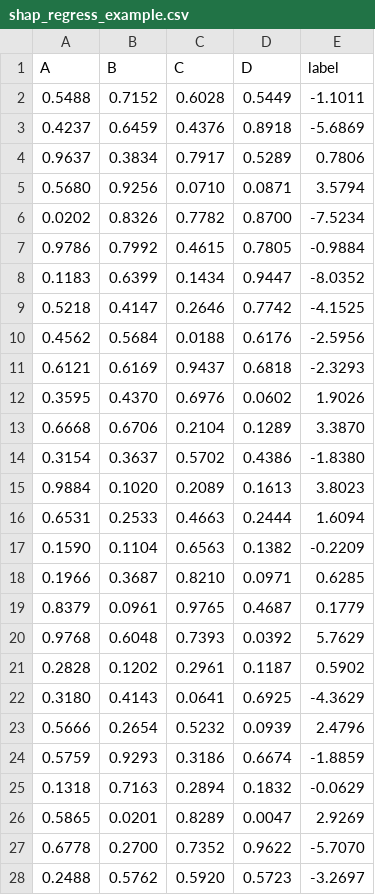
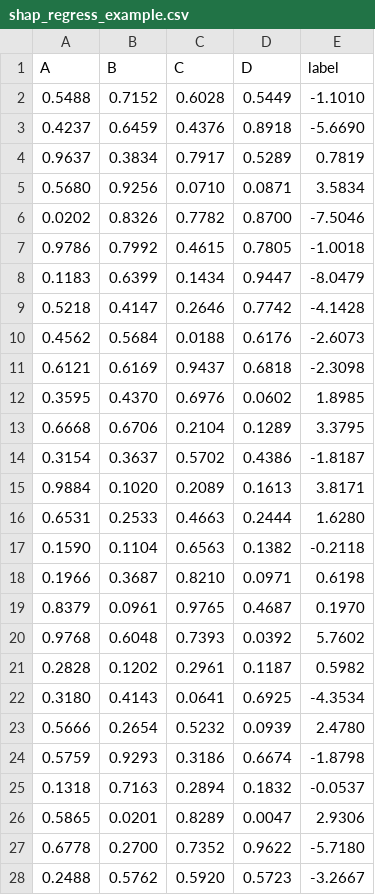
Before and after one commit to endsley/wuML, a CSV file: examples/data/shap_regress_example.csv, drawn as a sheet; only a part is shown; the diff covers the shown part only.

```diff
--- a/examples/data/shap_regress_example.csv
+++ b/examples/data/shap_regress_example.csv
@@ -1,28 +1,28 @@
 A,B,C,D,label
-0.5488,0.7152,0.6028,0.5449,-1.1011
-0.4237,0.6459,0.4376,0.8918,-5.6869
-0.9637,0.3834,0.7917,0.5289,0.7806
-0.5680,0.9256,0.0710,0.0871,3.5794
-0.0202,0.8326,0.7782,0.8700,-7.5234
-0.9786,0.7992,0.4615,0.7805,-0.9884
-0.1183,0.6399,0.1434,0.9447,-8.0352
-0.5218,0.4147,0.2646,0.7742,-4.1525
-0.4562,0.5684,0.0188,0.6176,-2.5956
-0.6121,0.6169,0.9437,0.6818,-2.3293
-0.3595,0.4370,0.6976,0.0602,1.9026
-0.6668,0.6706,0.2104,0.1289,3.3870
-0.3154,0.3637,0.5702,0.4386,-1.8380
-0.9884,0.1020,0.2089,0.1613,3.8023
-0.6531,0.2533,0.4663,0.2444,1.6094
-0.1590,0.1104,0.6563,0.1382,-0.2209
-0.1966,0.3687,0.8210,0.0971,0.6285
-0.8379,0.0961,0.9765,0.4687,0.1779
-0.9768,0.6048,0.7393,0.0392,5.7629
-0.2828,0.1202,0.2961,0.1187,0.5902
-0.3180,0.4143,0.0641,0.6925,-4.3629
-0.5666,0.2654,0.5232,0.0939,2.4796
-0.5759,0.9293,0.3186,0.6674,-1.8859
-0.1318,0.7163,0.2894,0.1832,-0.0629
-0.5865,0.0201,0.8289,0.0047,2.9269
-0.6778,0.2700,0.7352,0.9622,-5.7070
-0.2488,0.5762,0.5920,0.5723,-3.2697
+0.5488,0.7152,0.6028,0.5449,-1.1010
+0.4237,0.6459,0.4376,0.8918,-5.6690
+0.9637,0.3834,0.7917,0.5289,0.7819
+0.5680,0.9256,0.0710,0.0871,3.5834
+0.0202,0.8326,0.7782,0.8700,-7.5046
+0.9786,0.7992,0.4615,0.7805,-1.0018
+0.1183,0.6399,0.1434,0.9447,-8.0479
+0.5218,0.4147,0.2646,0.7742,-4.1428
+0.4562,0.5684,0.0188,0.6176,-2.6073
+0.6121,0.6169,0.9437,0.6818,-2.3098
+0.3595,0.4370,0.6976,0.0602,1.8985
+0.6668,0.6706,0.2104,0.1289,3.3795
+0.3154,0.3637,0.5702,0.4386,-1.8187
+0.9884,0.1020,0.2089,0.1613,3.8171
+0.6531,0.2533,0.4663,0.2444,1.6280
+0.1590,0.1104,0.6563,0.1382,-0.2118
+0.1966,0.3687,0.8210,0.0971,0.6198
+0.8379,0.0961,0.9765,0.4687,0.1970
+0.9768,0.6048,0.7393,0.0392,5.7602
+0.2828,0.1202,0.2961,0.1187,0.5982
+0.3180,0.4143,0.0641,0.6925,-4.3534
+0.5666,0.2654,0.5232,0.0939,2.4780
+0.5759,0.9293,0.3186,0.6674,-1.8798
+0.1318,0.7163,0.2894,0.1832,-0.0537
+0.5865,0.0201,0.8289,0.0047,2.9306
+0.6778,0.2700,0.7352,0.9622,-5.7180
+0.2488,0.5762,0.5920,0.5723,-3.2667
```
Also changed, not shown: 3 edited cells elsewhere in this file, 6 other files.
